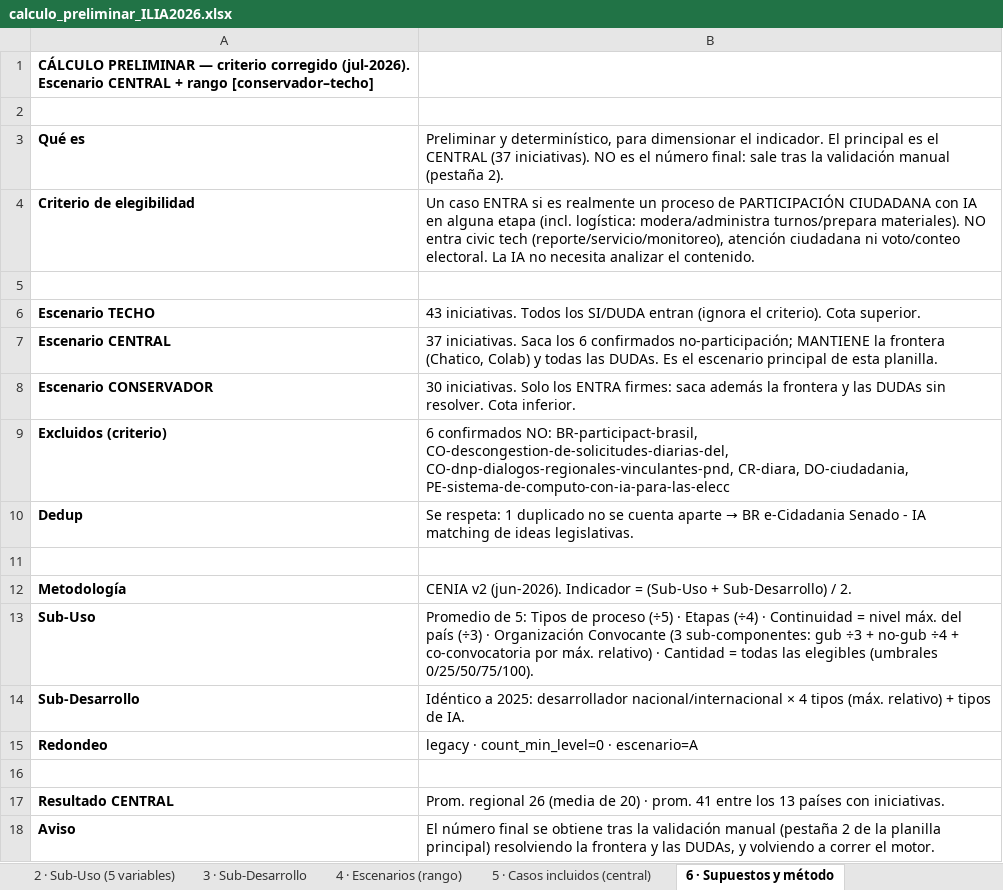
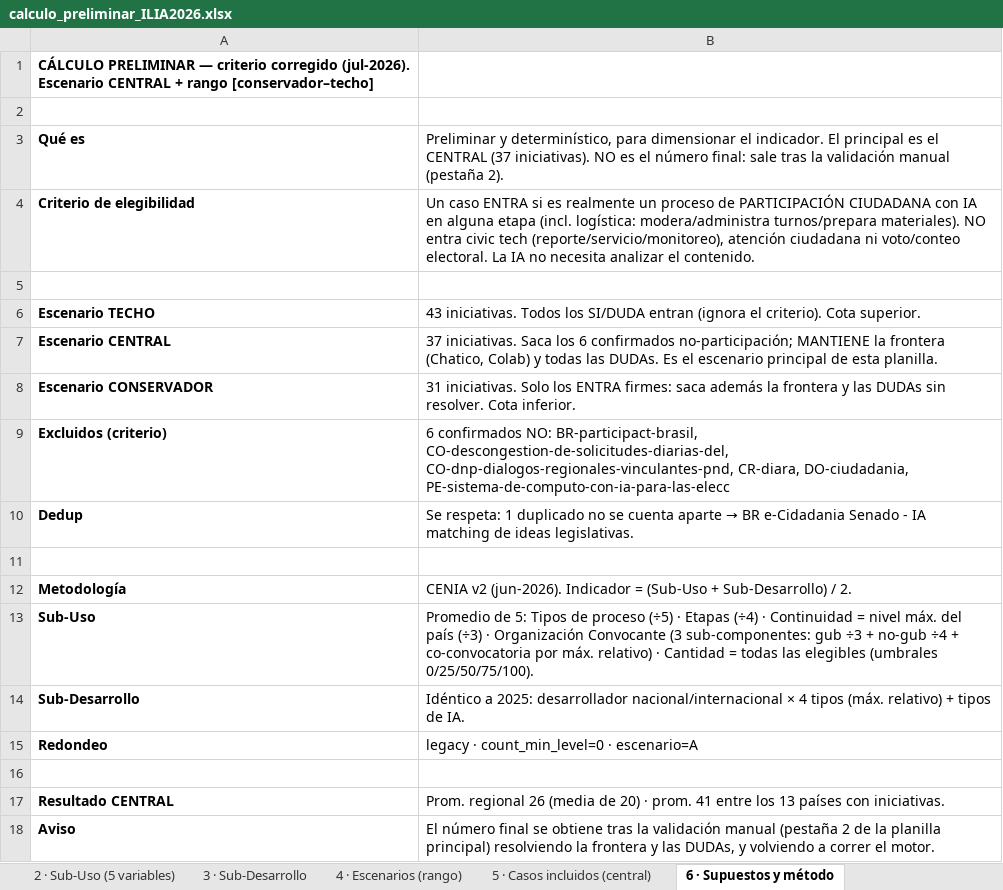
Before and after one commit to aplicaciones-foresight/ilia26-participacion, an Excel workbook: data/gates/calculo_preliminar_ILIA2026.xlsx, sheet 6 · Supuestos y método, drawn as a sheet; values as stored, in another font and other column widths than the file's, no borders; the diff names each change by its address in the sheet, - before the commit and + after, or states it on an @@ line.

```diff
--- a/data/gates/calculo_preliminar_ILIA2026.xlsx (sheet 6 · Supuestos y método)
+++ b/data/gates/calculo_preliminar_ILIA2026.xlsx (sheet 6 · Supuestos y método)
-B8: 30 iniciativas. Solo…
+B8: 31 iniciativas. Solo…
```
Also changed, not shown: sheet 4 · Escenarios (rango), data/gates/planilla_ILIA2026_SIMPLE.xlsx, 1 other file.
